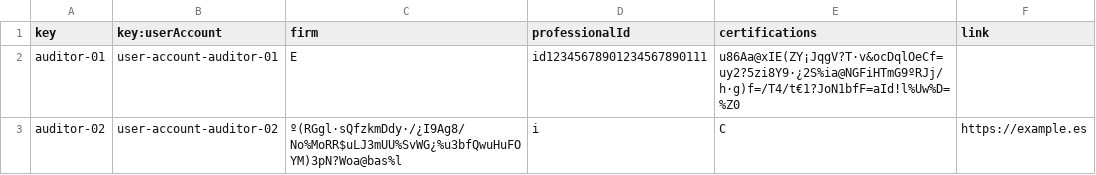
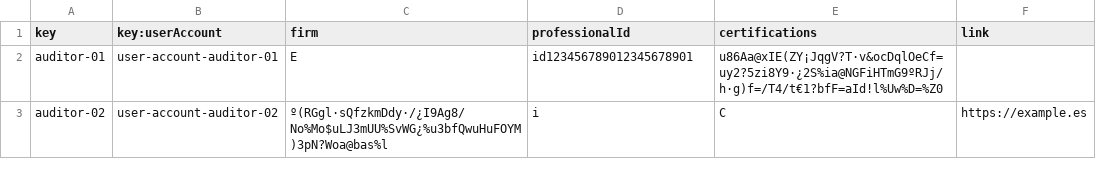
Before and after one commit to josrojrom1/C1.04.02, a CSV file: src/main/webapp/WEB-INF/resources/sample-data/auditor.csv, drawn as a sheet.

Commit message:
Cambio en Auditor y auditor.csv

```diff
--- a/src/main/webapp/WEB-INF/resources/sample-data/auditor.csv
+++ b/src/main/webapp/WEB-INF/resources/sample-data/auditor.csv
@@ -1,3 +1,3 @@
 key,key:userAccount,firm,professionalId,certifications,link
-auditor-01,user-account-auditor-01,E,id12345678901234567890111,u86Aa@xIE(ZY¡JqgV?T·v&ocDqlOeCf=uy2?5zi8Y9·¿2S%ia@NGFiHTmG9ºRJj/h·g)f=/T4/t€1?JoN1bfF=aId!l%Uw%D=%Z0,
-auditor-02,user-account-auditor-02,º(RGgl·sQfzkmDdy·/¿I9Ag8/No%MoRR$uLJ3mUU%SvWG¿%u3bfQwuHuFOYM)3pN?Woa@bas%l,i,C,https://example.es
+auditor-01,user-account-auditor-01,E,id123456789012345678901,u86Aa@xIE(ZY¡JqgV?T·v&ocDqlOeCf=uy2?5zi8Y9·¿2S%ia@NGFiHTmG9ºRJj/h·g)f=/T4/t€1?bfF=aId!l%Uw%D=%Z0,
+auditor-02,user-account-auditor-02,º(RGgl·sQfzkmDdy·/¿I9Ag8/No%Mo$uLJ3mUU%SvWG¿%u3bfQwuHuFOYM)3pN?Woa@bas%l,i,C,https://example.es
```
Also changed, not shown: 1 other file.
